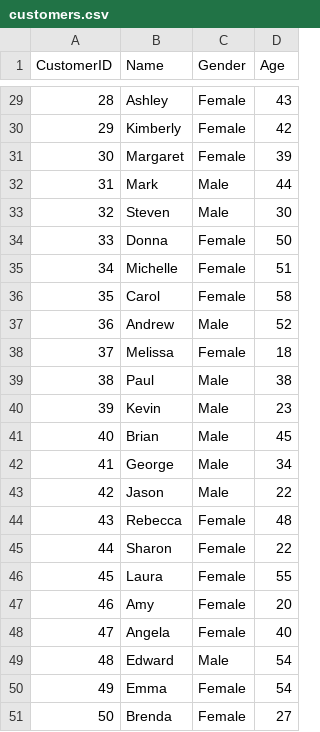
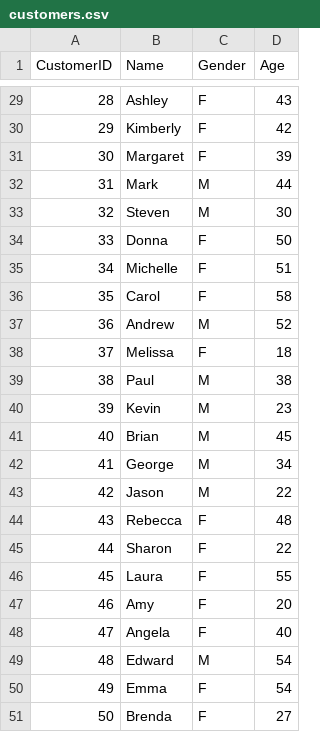
Before and after one commit to tudor1204/GoogleCloudPlatform, a CSV file: ai-ml/nl-to-sql/dataset/customers.csv, drawn as a sheet; only a part is shown, gaps mark what is left out; the diff covers the shown part only.

```diff
--- a/ai-ml/nl-to-sql/dataset/customers.csv
+++ b/ai-ml/nl-to-sql/dataset/customers.csv
@@ -29,23 +29,23 @@ CustomerID,Name,Gender,Age
-28,Ashley,Female,43
-29,Kimberly,Female,42
-30,Margaret,Female,39
-31,Mark,Male,44
-32,Steven,Male,30
-33,Donna,Female,50
-34,Michelle,Female,51
-35,Carol,Female,58
-36,Andrew,Male,52
-37,Melissa,Female,18
-38,Paul,Male,38
-39,Kevin,Male,23
-40,Brian,Male,45
-41,George,Male,34
-42,Jason,Male,22
-43,Rebecca,Female,48
-44,Sharon,Female,22
-45,Laura,Female,55
-46,Amy,Female,20
-47,Angela,Female,40
-48,Edward,Male,54
-49,Emma,Female,54
-50,Brenda,Female,27
+28,Ashley,F,43
+29,Kimberly,F,42
+30,Margaret,F,39
+31,Mark,M,44
+32,Steven,M,30
+33,Donna,F,50
+34,Michelle,F,51
+35,Carol,F,58
+36,Andrew,M,52
+37,Melissa,F,18
+38,Paul,M,38
+39,Kevin,M,23
+40,Brian,M,45
+41,George,M,34
+42,Jason,M,22
+43,Rebecca,F,48
+44,Sharon,F,22
+45,Laura,F,55
+46,Amy,F,20
+47,Angela,F,40
+48,Edward,M,54
+49,Emma,F,54
+50,Brenda,F,27
```
Also changed, not shown: 27 edited cells elsewhere in this file, 2 other files.
